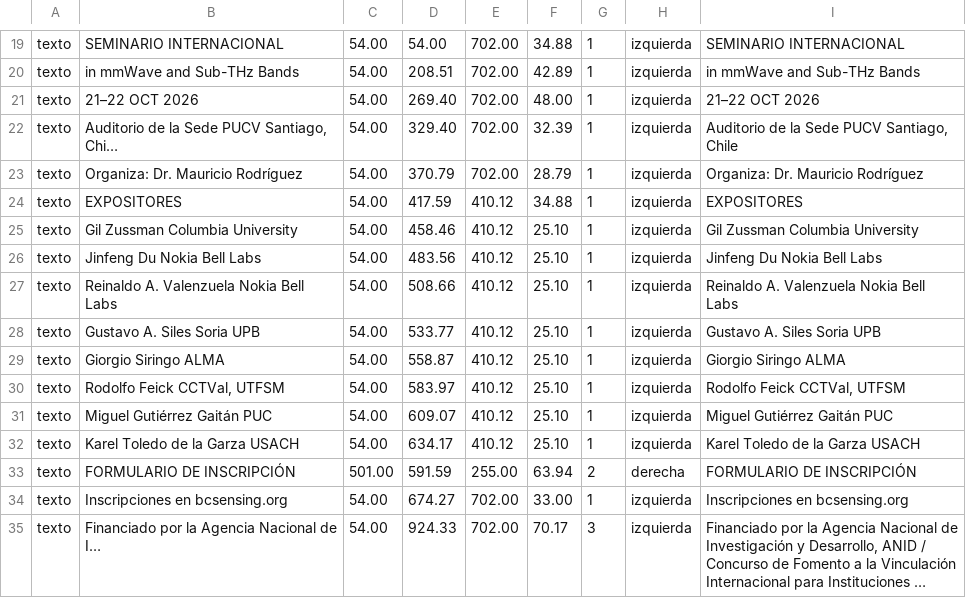
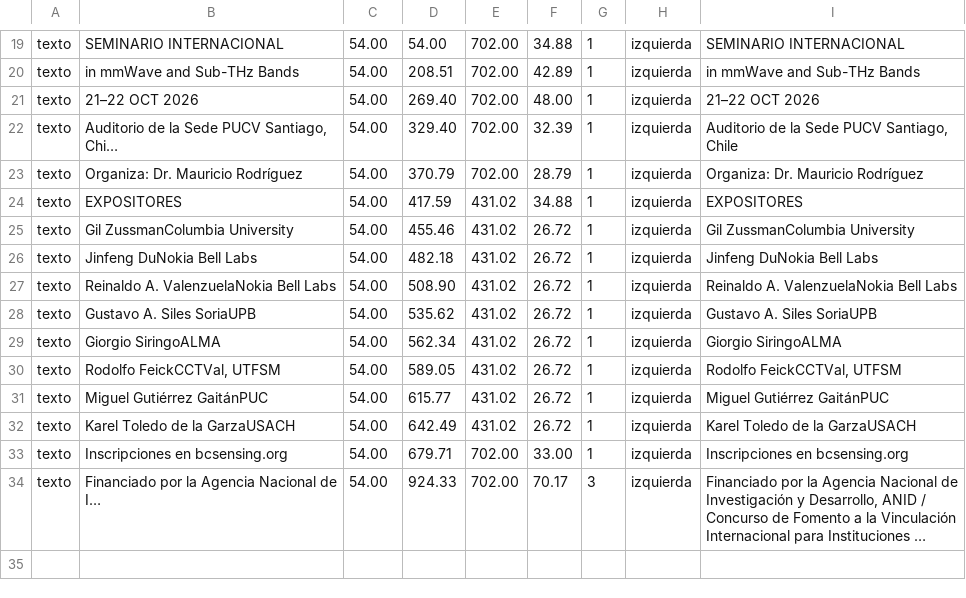
Before and after one commit to Daniel990310/Seminario-Wireless-Lab, a TSV file: difusion/flyer/es-unica.mapa.tsv, drawn as a sheet; only a part is shown, gaps mark what is left out; long unchanged cells end in …; removed rows and columns are numbered as before the commit, all else as after; the diff covers the shown part only; the diff names each change by its address in the sheet, - before the commit and + after, or states it on an @@ line.

```diff
--- a/difusion/flyer/es-unica.mapa.tsv
+++ b/difusion/flyer/es-unica.mapa.tsv
-E24:E32: 410.12
+E24:E32: 431.02
-B25: Gil Zussman Columbia University
+B25: Gil ZussmanColumbia University
-D25: 458.46
+D25: 455.46
-F25:F32: 25.10
+F25:F32: 26.72
-I25: Gil Zussman Columbia University
+I25: Gil ZussmanColumbia University
-B26: Jinfeng Du Nokia Bell Labs
+B26: Jinfeng DuNokia Bell Labs
-D26: 483.56
+D26: 482.18
-I26: Jinfeng Du Nokia Bell Labs
+I26: Jinfeng DuNokia Bell Labs
-B27: Reinaldo A. Valenzuela Nokia Bell Labs
+B27: Reinaldo A. ValenzuelaNokia Bell Labs
-D27: 508.66
+D27: 508.90
-I27: Reinaldo A. Valenzuela Nokia Bell Labs
+I27: Reinaldo A. ValenzuelaNokia Bell Labs
-B28: Gustavo A. Siles Soria UPB
+B28: Gustavo A. Siles SoriaUPB
-D28: 533.77
+D28: 535.62
-I28: Gustavo A. Siles Soria UPB
+I28: Gustavo A. Siles SoriaUPB
-B29: Giorgio Siringo ALMA
+B29: Giorgio SiringoALMA
-D29: 558.87
+D29: 562.34
-I29: Giorgio Siringo ALMA
+I29: Giorgio SiringoALMA
-B30: Rodolfo Feick CCTVal, UTFSM
+B30: Rodolfo FeickCCTVal, UTFSM
-D30: 583.97
+D30: 589.05
-I30: Rodolfo Feick CCTVal, UTFSM
+I30: Rodolfo FeickCCTVal, UTFSM
-B31: Miguel Gutiérrez Gaitán PUC
+B31: Miguel Gutiérrez GaitánPUC
-D31: 609.07
+D31: 615.77
-I31: Miguel Gutiérrez Gaitán PUC
+I31: Miguel Gutiérrez GaitánPUC
-B32: Karel Toledo de la Garza USACH
+B32: Karel Toledo de la GarzaUSACH
-D32: 634.17
+D32: 642.49
-I32: Karel Toledo de la Garza USACH
+I32: Karel Toledo de la GarzaUSACH
-row 33: texto | FORMULARIO DE INSCRIPCIÓN | 501.00 | 591.59 | 255.00 | 63.94 | 2 | derecha | FORMULARIO DE INSCRIPCIÓN
-D33: 674.27
+D33: 679.71
```
Also changed, not shown: 11 edited cells elsewhere in this file, difusion/flyer/en-unica.mapa.tsv, 19 other files.
